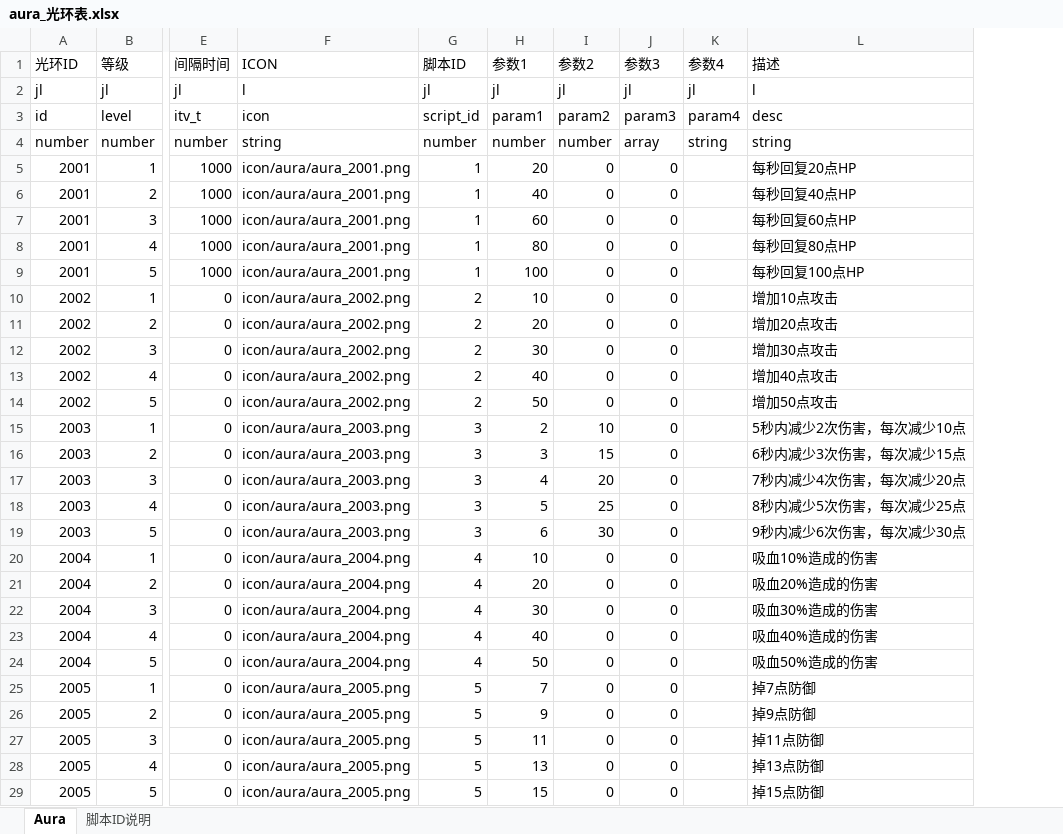
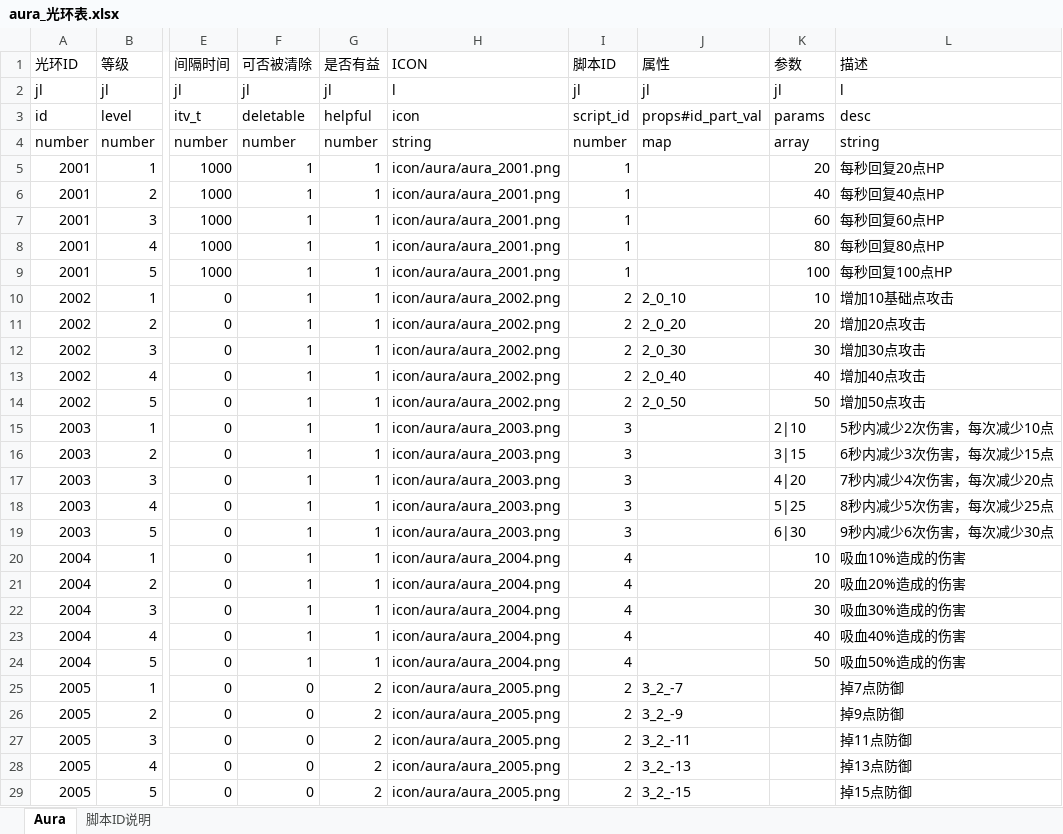
Before and after one commit to preboy/gworld, an Excel workbook: plan/excel/aura_光环表.xlsx, sheet Aura, drawn as a sheet; only a part is shown, gaps mark what is left out; values as stored, in another font and other column widths than the file's, no borders; removed rows and columns are numbered as before the commit, all else as after; the diff names each change by its address in the sheet, - before the commit and + after, or states it on an @@ line.

```diff
--- a/plan/excel/aura_光环表.xlsx (sheet Aura)
+++ b/plan/excel/aura_光环表.xlsx (sheet Aura)
+column F (可否被清除), rows 2-29: jl | deletable | number | 1 | 1 | 1 | 1 | 1 | 1 | 1 | 1 | 1 | 1 | 1 | 1 | 1 | 1 | 1 | 1 | 1 | 1 | 1 | 1 | 0 | 0 | 0 | 0 | 0
+column G (是否有益), rows 2-29: jl | helpful | number | 1 | 1 | 1 | 1 | 1 | 1 | 1 | 1 | 1 | 1 | 1 | 1 | 1 | 1 | 1 | 1 | 1 | 1 | 1 | 1 | 2 | 2 | 2 | 2 | 2
+column J (属性), rows 2-29: jl | props#id_part_val | map |  |  |  |  |  | 2_0_10 | 2_0_20 | 2_0_30 | 2_0_40 | 2_0_50 |  |  |  |  |  |  |  |  |  |  | 3_2_-7 | 3_2_-9 | 3_2_-11 | 3_2_-13 | 3_2_-15
-column I (参数2), rows 2-29: jl | param2 | number | 0 | 0 | 0 | 0 | 0 | 0 | 0 | 0 | 0 | 0 | 10 | 15 | 20 | 25 | 30 | 0 | 0 | 0 | 0 | 0 | 0 | 0 | 0 | 0 | 0
-column J (参数3), rows 2-29: jl | param3 | array | 0 | 0 | 0 | 0 | 0 | 0 | 0 | 0 | 0 | 0 | 0 | 0 | 0 | 0 | 0 | 0 | 0 | 0 | 0 | 0 | 0 | 0 | 0 | 0 | 0
-column K (参数4), rows 2-4: jl | param4 | string
-K1: 参数1
+K1: 参数
-K3 (参数): param1
+K3 (参数): params
-K4 (参数): number
+K4 (参数): array
-L10 (描述): 增加10点攻击
+L10 (描述): 增加10基础点攻击
-K15 (参数): 2
+K15 (参数): 2|10
-K16 (参数): 3
+K16 (参数): 3|15
-K17 (参数): 4
+K17 (参数): 4|20
-K18 (参数): 5
+K18 (参数): 5|25
-K19 (参数): 6
+K19 (参数): 6|30
-I25:I29 (脚本ID): 5
+I25:I29 (脚本ID): 2
-K25 (参数): 7
+K25 (参数): (empty)
-K26 (参数): 9
+K26 (参数): (empty)
-K27 (参数): 11
+K27 (参数): (empty)
-K28 (参数): 13
+K28 (参数): (empty)
-K29 (参数): 15
+K29 (参数): (empty)
```
Also changed, not shown: sheet 脚本ID说明, 3 other files.
